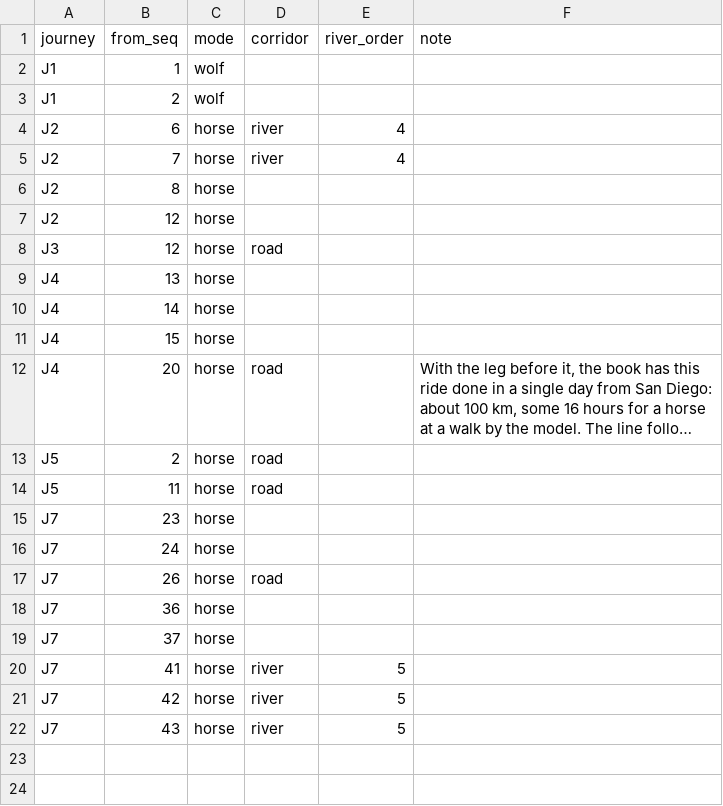
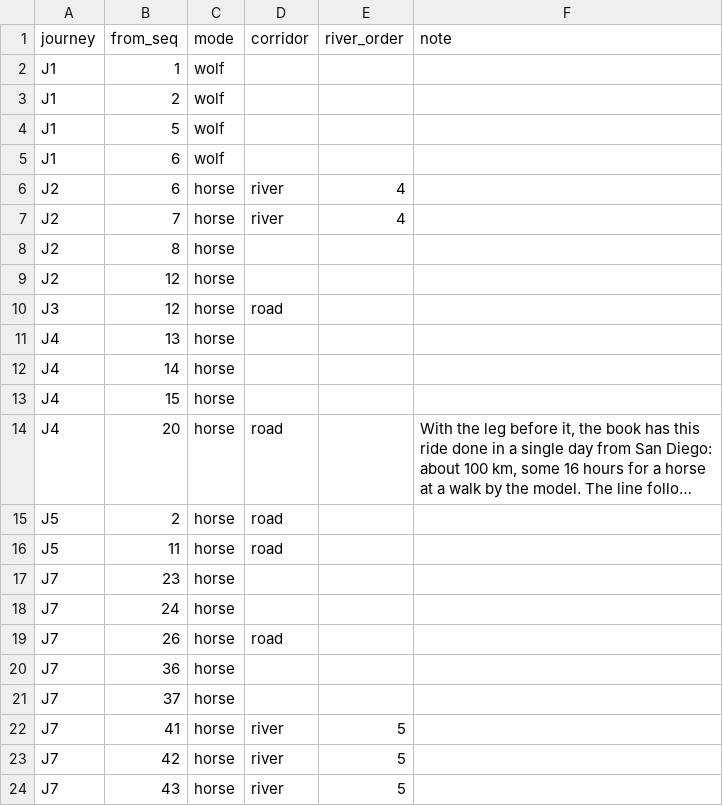
Before and after one commit to JBurkinshaw/crossing-map, a CSV file: pipeline/seeds/modeled-legs.csv, drawn as a sheet; long unchanged cells end in ….

```diff
--- a/pipeline/seeds/modeled-legs.csv
+++ b/pipeline/seeds/modeled-legs.csv
@@ -3,2 +3,4 @@ J1,1,wolf,,,
 J1,2,wolf,,,
+J1,5,wolf,,,
+J1,6,wolf,,,
 J2,6,horse,river,4,
```
Also changed, not shown: pipeline/seeds/stops.csv, pipeline/seeds/vignettes.csv, 28 other files.
